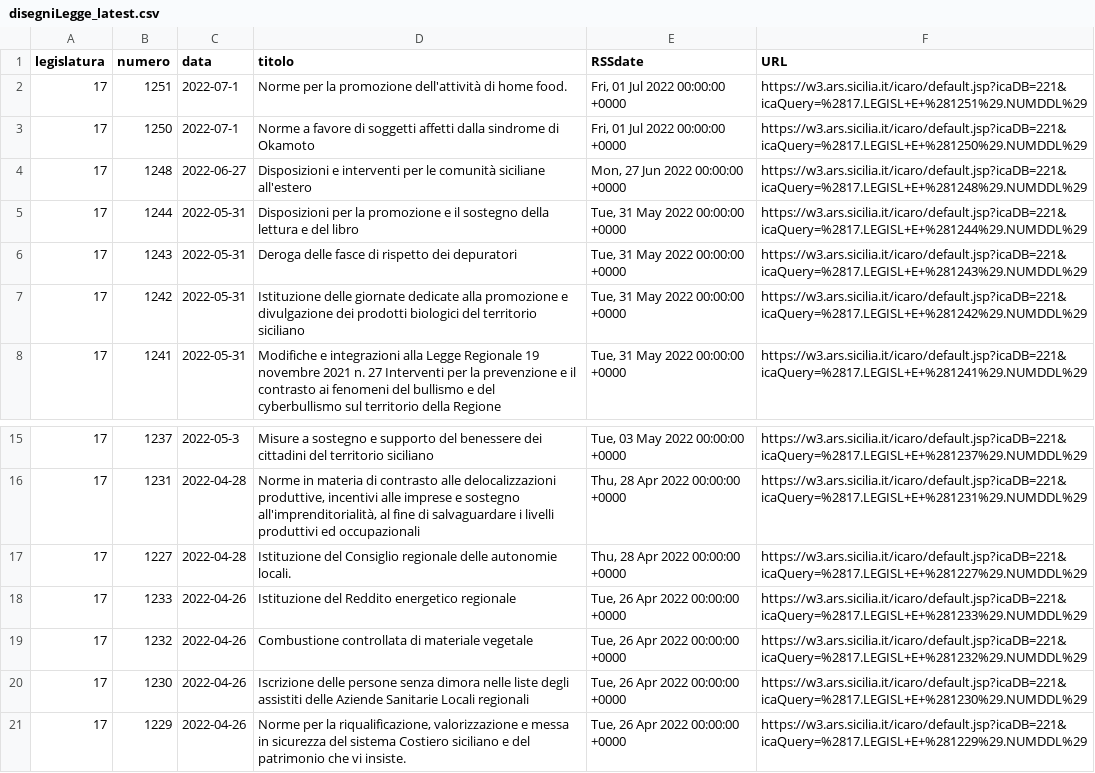
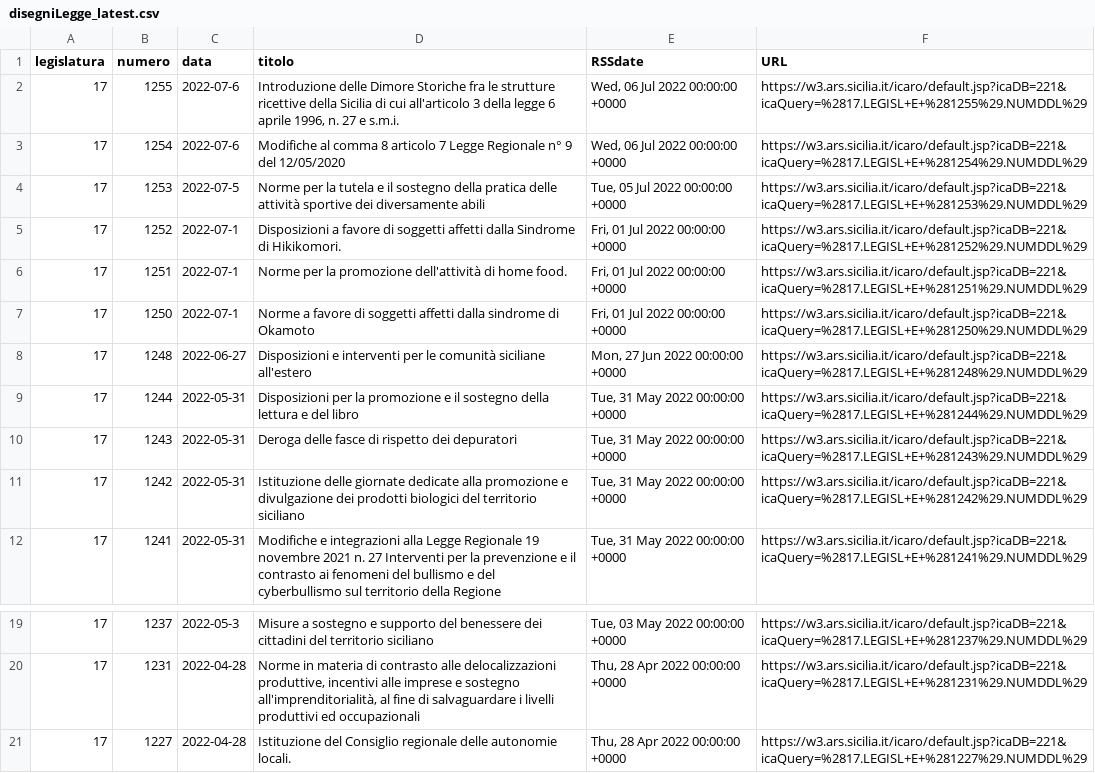
Before and after one commit to opendatasicilia/RSSdisegniLeggeAssembleaRegionaleSiciliana, a CSV file: docs/disegniLegge_latest.csv, drawn as a sheet; only a part is shown, gaps mark what is left out; removed rows and columns are numbered as before the commit, all else as after; the diff names each change by its address in the sheet, - before the commit and + after, or states it on an @@ line.

```diff
--- a/docs/disegniLegge_latest.csv
+++ b/docs/disegniLegge_latest.csv
+row 2: 17 | 1255 | 2022-07-6 | Introduzione delle Dimore Storiche fra le strutture ricettive della Sicilia di cui all'articolo 3 della legge 6 aprile 1996, n. 27 e s.m.i. | Wed, 06 Jul 2022 00:00:00 +0000 | https://w3.ars.sicilia.it/icaro/default.jsp?icaDB=221&icaQuery=%2817.LEGISL+E+%281255%29.NUMDDL%29
+row 3: 17 | 1254 | 2022-07-6 | Modifiche al comma 8 articolo 7 Legge Regionale n° 9 del 12/05/2020 | Wed, 06 Jul 2022 00:00:00 +0000 | https://w3.ars.sicilia.it/icaro/default.jsp?icaDB=221&icaQuery=%2817.LEGISL+E+%281254%29.NUMDDL%29
+row 4: 17 | 1253 | 2022-07-5 | Norme per la tutela e il sostegno della pratica delle attività sportive dei diversamente abili | Tue, 05 Jul 2022 00:00:00 +0000 | https://w3.ars.sicilia.it/icaro/default.jsp?icaDB=221&icaQuery=%2817.LEGISL+E+%281253%29.NUMDDL%29
+row 5: 17 | 1252 | 2022-07-1 | Disposizioni a favore di soggetti affetti dalla Sindrome di Hikikomori. | Fri, 01 Jul 2022 00:00:00 +0000 | https://w3.ars.sicilia.it/icaro/default.jsp?icaDB=221&icaQuery=%2817.LEGISL+E+%281252%29.NUMDDL%29
-row 18: 17 | 1233 | 2022-04-26 | Istituzione del Reddito energetico regionale | Tue, 26 Apr 2022 00:00:00 +0000 | https://w3.ars.sicilia.it/icaro/default.jsp?icaDB=221&icaQuery=%2817.LEGISL+E+%281233%29.NUMDDL%29
-row 19: 17 | 1232 | 2022-04-26 | Combustione controllata di materiale vegetale | Tue, 26 Apr 2022 00:00:00 +0000 | https://w3.ars.sicilia.it/icaro/default.jsp?icaDB=221&icaQuery=%2817.LEGISL+E+%281232%29.NUMDDL%29
-row 20: 17 | 1230 | 2022-04-26 | Iscrizione delle persone senza dimora nelle liste degli assistiti delle Aziende Sanitarie Locali regionali | Tue, 26 Apr 2022 00:00:00 +0000 | https://w3.ars.sicilia.it/icaro/default.jsp?icaDB=221&icaQuery=%2817.LEGISL+E+%281230%29.NUMDDL%29
-row 21: 17 | 1229 | 2022-04-26 | Norme per la riqualificazione, valorizzazione e messa in sicurezza del sistema Costiero siciliano e del patrimonio che vi insiste. | Tue, 26 Apr 2022 00:00:00 +0000 | https://w3.ars.sicilia.it/icaro/default.jsp?icaDB=221&icaQuery=%2817.LEGISL+E+%281229%29.NUMDDL%29
```
Also changed, not shown: docs/disegniLegge_storico.csv, 1 other file.
